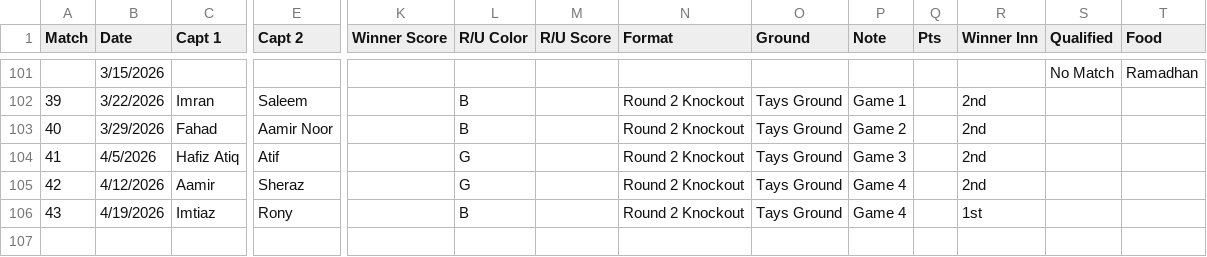
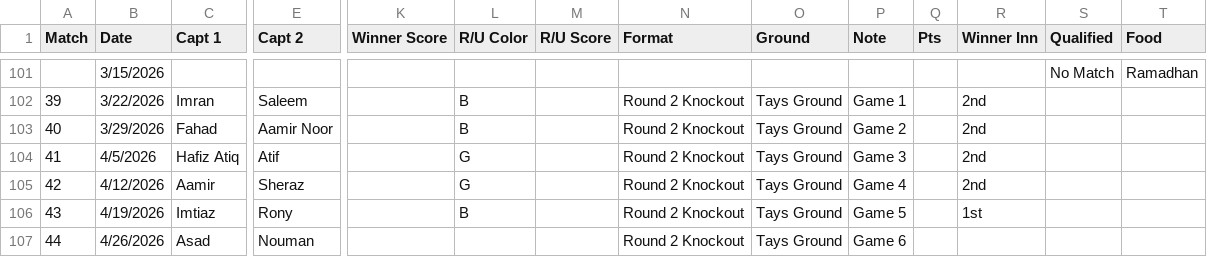
Before and after one commit to asadushaikh/asadushaikh.github.io, a CSV file: bcc/data/mat_summary.csv, drawn as a sheet; only a part is shown, gaps mark what is left out; rows hold the shown columns only; the diff names each change by its address in the sheet, - before the commit and + after, or states it on an @@ line.

Commit message:
Update match records in mat_summary.csv
Added new match records and updated existing entries in the mat_summary.csv file.

```diff
--- a/bcc/data/mat_summary.csv
+++ b/bcc/data/mat_summary.csv
-P106 (Note): Game 4
+P106 (Note): Game 5
+row 107: 44 | 4/26/2026 | Asad | Nouman |  |  |  | Round 2 Knockout | Tays Ground | Game 6
```
